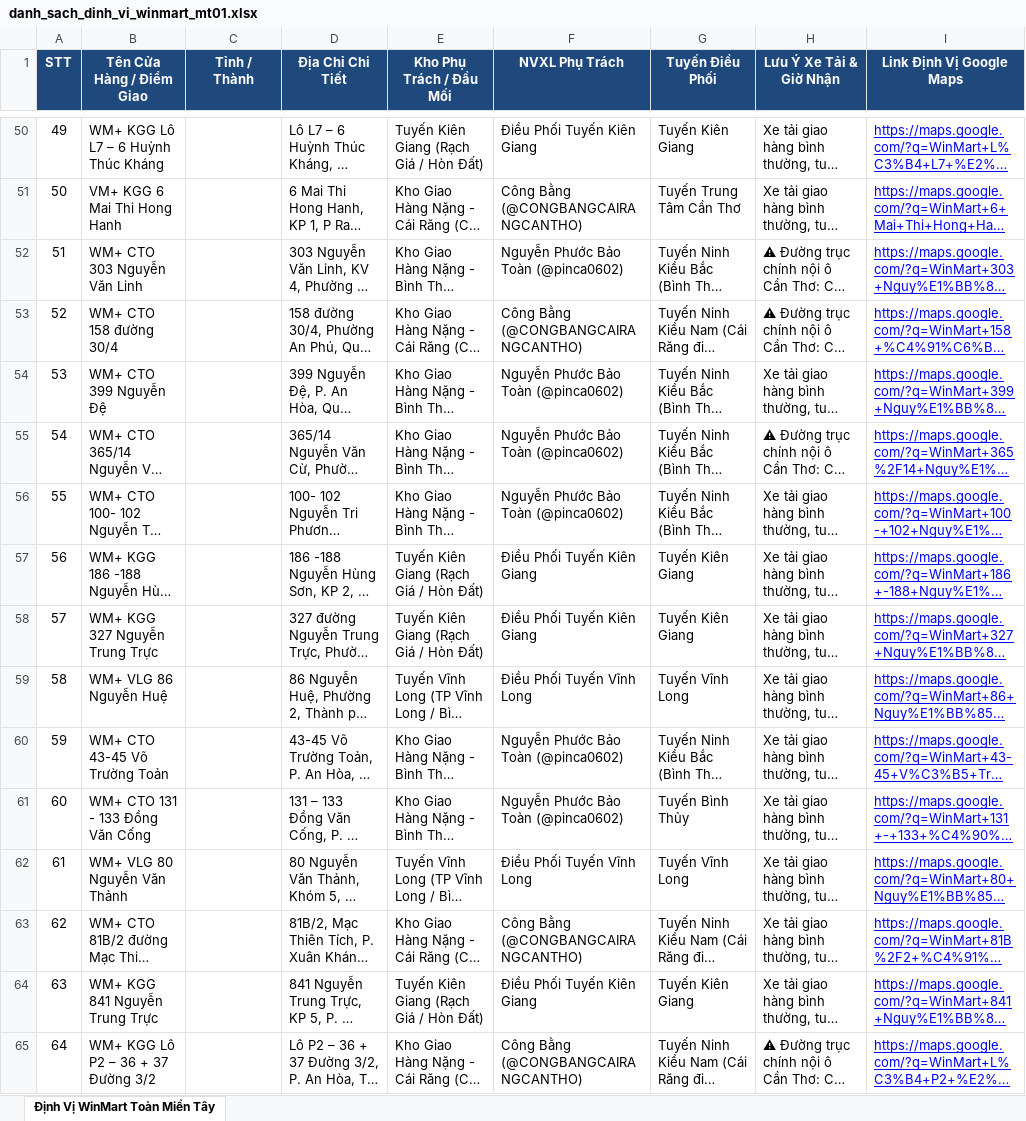
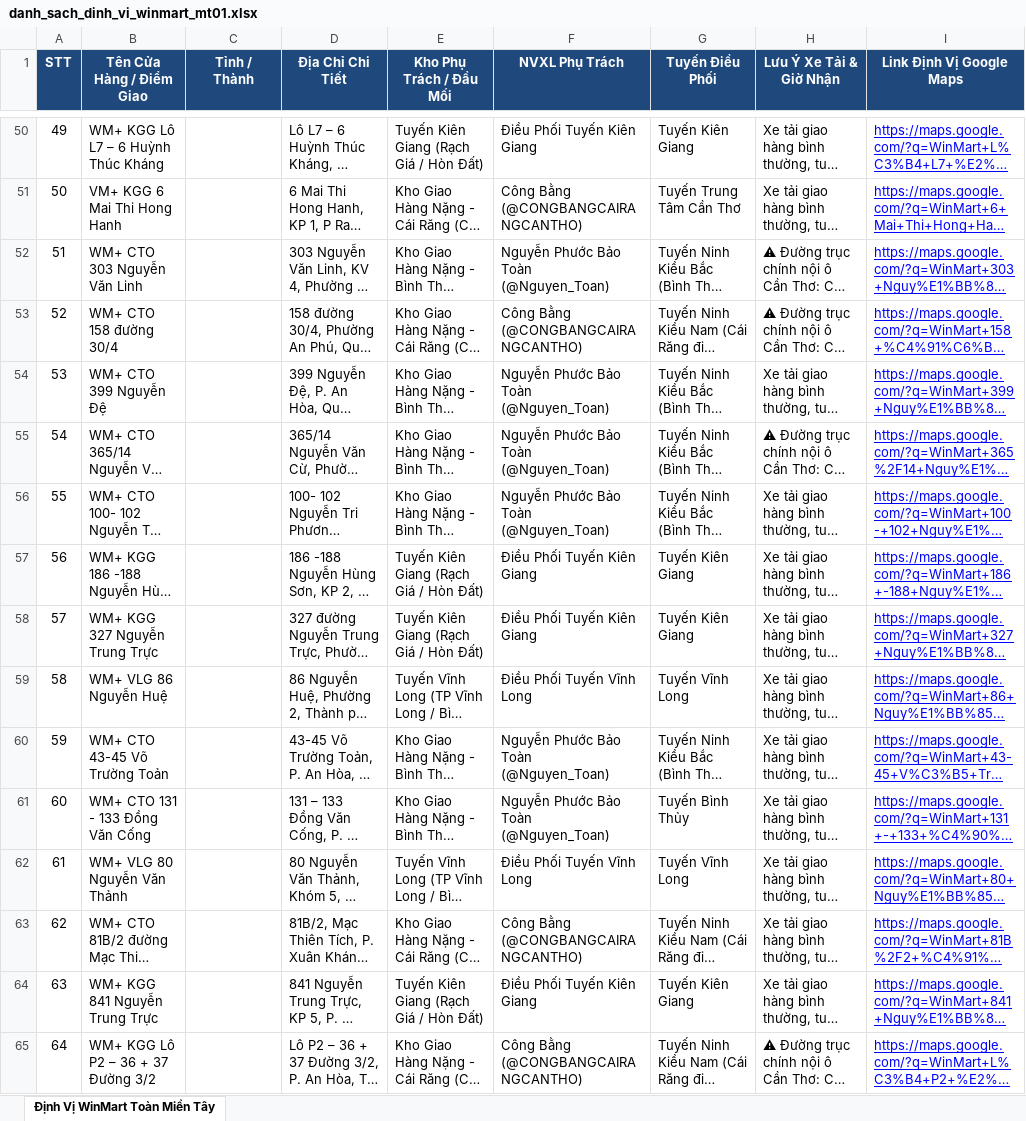
Before and after one commit to billnguyen1990/tiger-ai-studio, an Excel workbook: danh_sach_dinh_vi_winmart_mt01.xlsx, sheet Định Vị WinMart Toàn Miền Tây, drawn as a sheet; only a part is shown, gaps mark what is left out; long unchanged cells end in …; values as stored, in another font and other column widths than the file's, no borders; the diff covers the shown part only; the diff names each change by its address in the sheet, - before the commit and + after, or states it on an @@ line.

Commit message:
fix(nvxl): correct inverted telegram tags for Bao Toan (@Nguyen_Toan) and Trong Bang (@pinca0602)

```diff
--- a/danh_sach_dinh_vi_winmart_mt01.xlsx (sheet Định Vị WinMart Toàn Miền Tây)
+++ b/danh_sach_dinh_vi_winmart_mt01.xlsx (sheet Định Vị WinMart Toàn Miền Tây)
-F52 (NVXL Phụ Trách): Nguyễn Phước Bảo Toàn (@pinca0602)
+F52 (NVXL Phụ Trách): Nguyễn Phước Bảo Toàn (@Nguyen_Toan)
-F54:F56 (NVXL Phụ Trách): Nguyễn Phước Bảo Toàn (@pinca0602)
+F54:F56 (NVXL Phụ Trách): Nguyễn Phước Bảo Toàn (@Nguyen_Toan)
-F60:F61 (NVXL Phụ Trách): Nguyễn Phước Bảo Toàn (@pinca0602)
+F60:F61 (NVXL Phụ Trách): Nguyễn Phước Bảo Toàn (@Nguyen_Toan)
```
Also changed, not shown: 36 edited cells elsewhere in this sheet, 1 other file.
